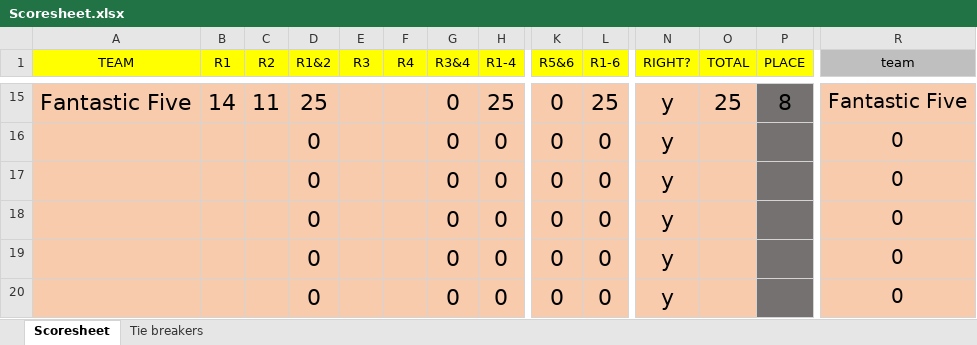
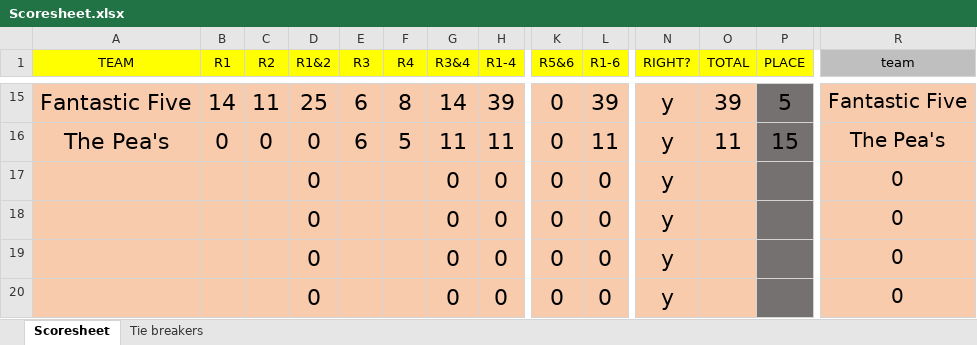
Before and after one commit to compitaconsulting/triviascoring, an Excel workbook: Scoresheet.xlsx, sheet Scoresheet, drawn as a sheet; only a part is shown, gaps mark what is left out; values as stored, in another font and other column widths than the file's, no borders; removed rows and columns are numbered as before the commit, all else as after; rows hold the shown columns only; the diff covers the shown part only; the diff names each change by its address in the sheet, - before the commit and + after, or states it on an @@ line.

```diff
--- a/Scoresheet.xlsx (sheet Scoresheet)
+++ b/Scoresheet.xlsx (sheet Scoresheet)
-E15 (R3): (empty)
+E15 (R3): 6
-F15 (R4): (empty)
+F15 (R4): 8
-G15 (R3&4): 0
+G15 (R3&4): 14
-H15 (R1-4): 25
+H15 (R1-4): 39
-L15 (R1-6): 25
+L15 (R1-6): 39
-O15 (TOTAL): 25
+O15 (TOTAL): 39
-P15 (PLACE): 8
+P15 (PLACE): 5
-row 16:  |  |  | 0 |  |  | 0 | 0 | 0 | 0 | y |  |  | 0
+row 16: The Pea's | 0 | 0 | 0 | 6 | 5 | 11 | 11 | 0 | 11 | y | 11 | 15 | The Pea's
```
Also changed, not shown: 70 edited cells elsewhere in this sheet.
